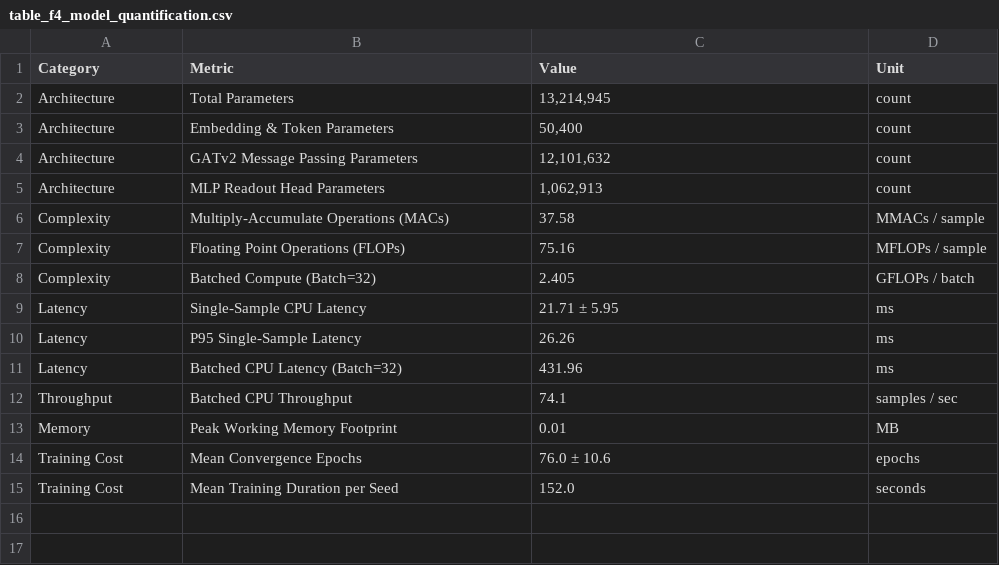
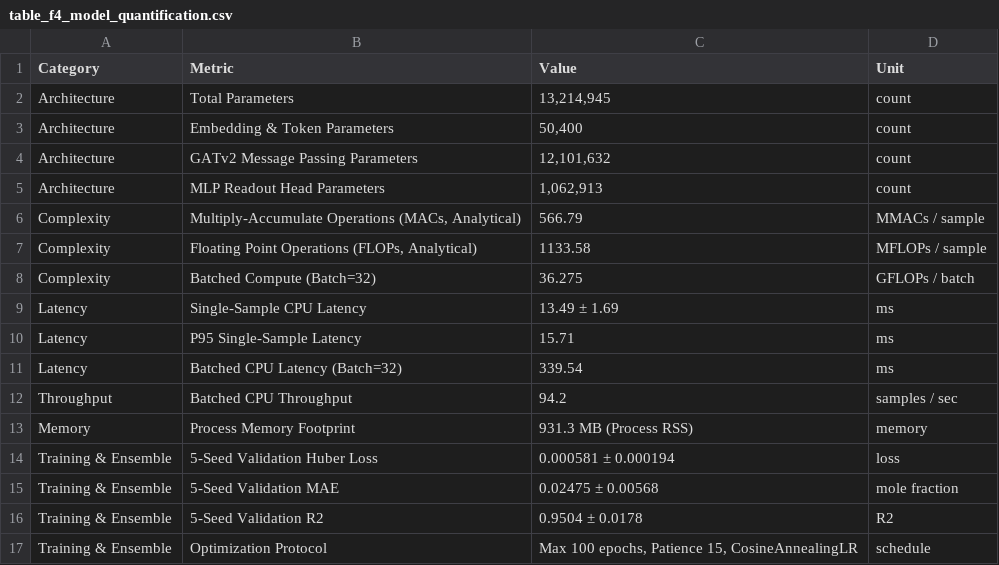
Before and after one commit to badaozhiwei-cmyk/GNN, a CSV file: paper_results/table_f4_model_quantification.csv, drawn as a sheet.

Commit message:
fix(provenance): align F2/F3/F4 integrity, eliminate contradictions, and freeze protocol

```diff
--- a/paper_results/table_f4_model_quantification.csv
+++ b/paper_results/table_f4_model_quantification.csv
@@ -5,11 +5,13 @@ Architecture,GATv2 Message Passing Parameters,"12,101,632",count
 Architecture,MLP Readout Head Parameters,"1,062,913",count
-Complexity,Multiply-Accumulate Operations (MACs),37.58,MMACs / sample
-Complexity,Floating Point Operations (FLOPs),75.16,MFLOPs / sample
-Complexity,Batched Compute (Batch=32),2.405,GFLOPs / batch
-Latency,Single-Sample CPU Latency,21.71 ± 5.95,ms
-Latency,P95 Single-Sample Latency,26.26,ms
-Latency,Batched CPU Latency (Batch=32),431.96,ms
-Throughput,Batched CPU Throughput,74.1,samples / sec
-Memory,Peak Working Memory Footprint,0.01,MB
-Training Cost,Mean Convergence Epochs,76.0 ± 10.6,epochs
-Training Cost,Mean Training Duration per Seed,152.0,seconds
+Complexity,"Multiply-Accumulate Operations (MACs, Analytical)",566.79,MMACs / sample
+Complexity,"Floating Point Operations (FLOPs, Analytical)",1133.58,MFLOPs / sample
+Complexity,Batched Compute (Batch=32),36.275,GFLOPs / batch
+Latency,Single-Sample CPU Latency,13.49 ± 1.69,ms
+Latency,P95 Single-Sample Latency,15.71,ms
+Latency,Batched CPU Latency (Batch=32),339.54,ms
+Throughput,Batched CPU Throughput,94.2,samples / sec
+Memory,Process Memory Footprint,931.3 MB (Process RSS),memory
+Training & Ensemble,5-Seed Validation Huber Loss,0.000581 ± 0.000194,loss
+Training & Ensemble,5-Seed Validation MAE,0.02475 ± 0.00568,mole fraction
+Training & Ensemble,5-Seed Validation R2,0.9504 ± 0.0178,R2
+Training & Ensemble,Optimization Protocol,"Max 100 epochs, Patience 15, CosineAnnealingLR",schedule
```
Also changed, not shown: paper_results/table_f2b_ion_xtb_alignment.csv, paper_results/table_f2c_attribution_physics_mapping.csv, 7 other files.
